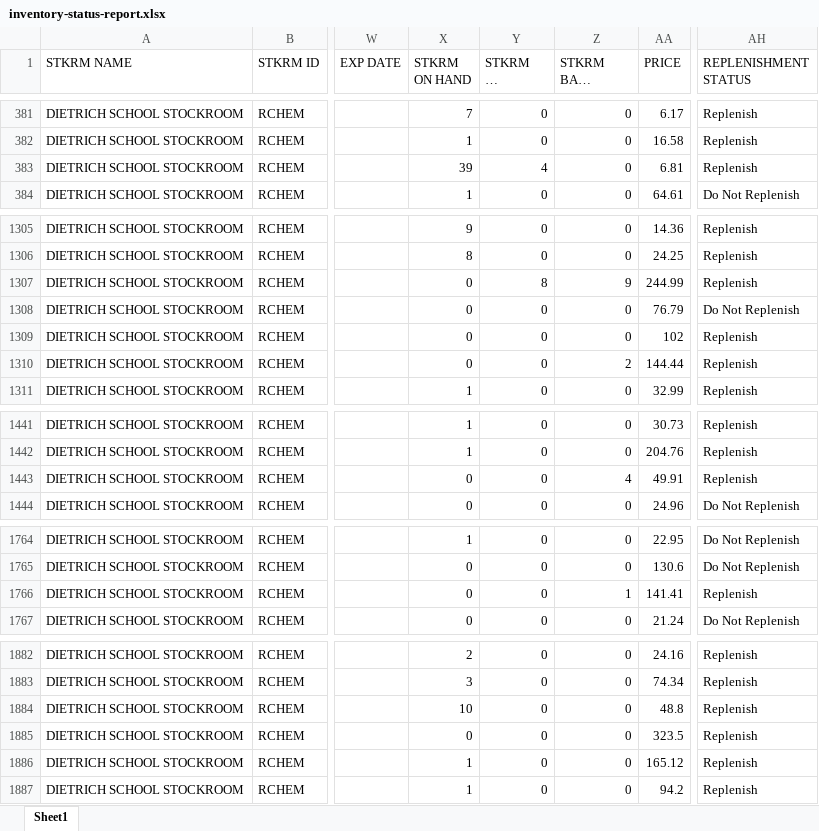
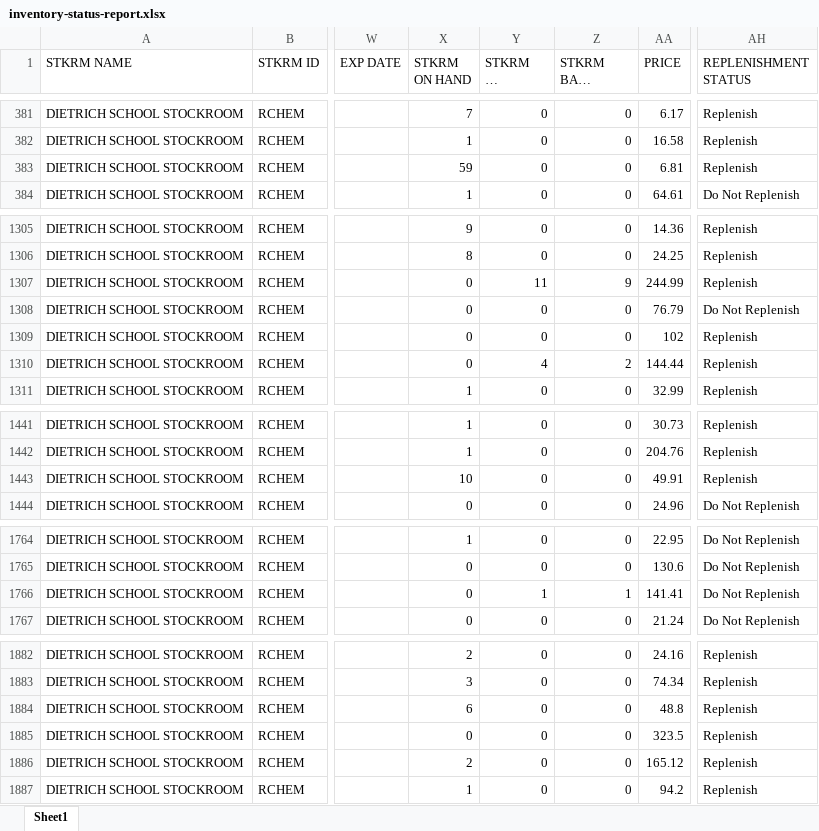
Before and after one commit to danpmeyer/test, an Excel workbook: inventory-status-report.xlsx, sheet Sheet1, drawn as a sheet; only a part is shown, gaps mark what is left out; long unchanged cells end in …; values as stored, in another font and other column widths than the file's, no borders; the diff covers the shown part only; the diff names each change by its address in the sheet, - before the commit and + after, or states it on an @@ line.

```diff
--- a/inventory-status-report.xlsx (sheet Sheet1)
+++ b/inventory-status-report.xlsx (sheet Sheet1)
-X383 (STKRM ON HAND): 39
+X383 (STKRM ON HAND): 59
-Y383 (STKRM ON ORDER): 4
+Y383 (STKRM ON ORDER): 0
-Y1307 (STKRM ON ORDER): 8
+Y1307 (STKRM ON ORDER): 11
-Y1310 (STKRM ON ORDER): 0
+Y1310 (STKRM ON ORDER): 4
-X1443 (STKRM ON HAND): 0
+X1443 (STKRM ON HAND): 10
-Z1443 (STKRM BACK ORDER): 4
+Z1443 (STKRM BACK ORDER): 0
-Y1766 (STKRM ON ORDER): 0
+Y1766 (STKRM ON ORDER): 1
-AH1766 (REPLENISHMENT STATUS): Replenish
+AH1766 (REPLENISHMENT STATUS): Do Not Replenish
-X1884 (STKRM ON HAND): 10
+X1884 (STKRM ON HAND): 6
-X1886 (STKRM ON HAND): 1
+X1886 (STKRM ON HAND): 2
```
Also changed, not shown: 59 edited cells elsewhere in this sheet.
